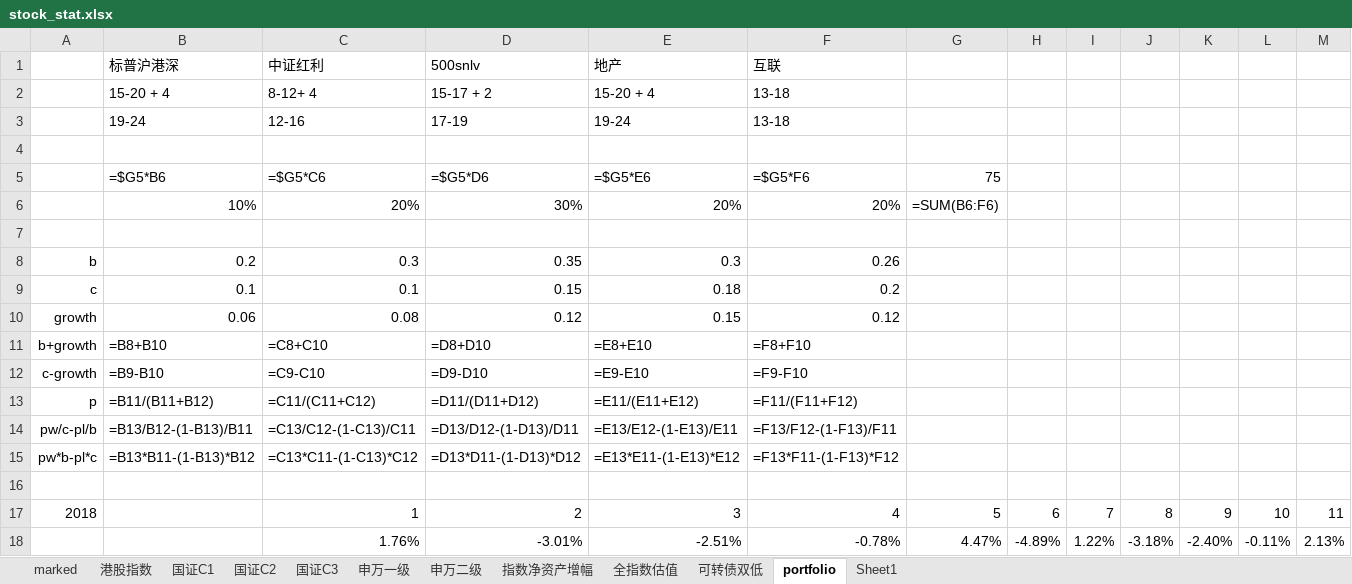
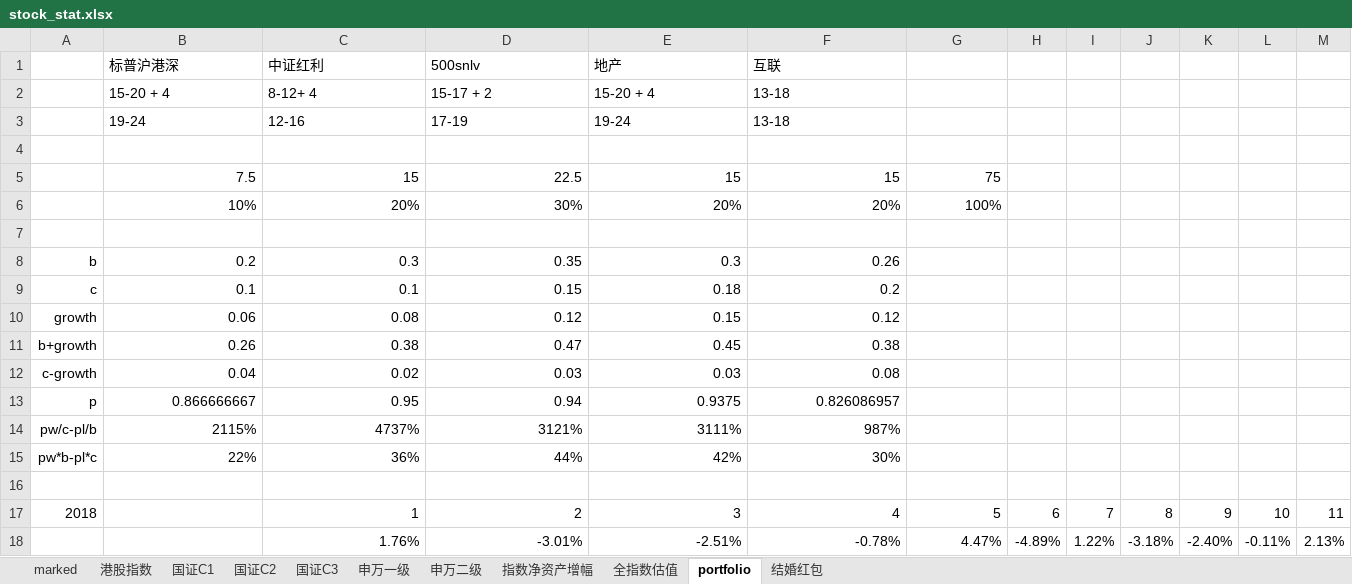
Before and after one commit to brettren/lixinren, an Excel workbook: stock_stat.xlsx, sheet portfolio, drawn as a sheet; only a part is shown; values as stored, in another font and other column widths than the file's, no borders; formulas without a stored value are shown as written; removed rows and columns are numbered as before the commit, all else as after; rows hold the shown columns only; the diff covers the shown part only; the diff names each change by its address in the sheet, - before the commit and + after, or states it on an @@ line.

```diff
--- a/stock_stat.xlsx (sheet portfolio)
+++ b/stock_stat.xlsx (sheet portfolio)
-sheet tab: Sheet1
+sheet tab: 结婚红包
-sheet tab: 可转债双低
-row 5:  | =$G5*B6 | =$G5*C6 | =$G5*D6 | =$G5*E6 | =$G5*F6 | 75
+row 5:  | 7.5 | 15 | 22.5 | 15 | 15 | 75
-G6: =SUM(B6:F6)
+G6: 100%
-row 11: b+growth | =B8+B10 | =C8+C10 | =D8+D10 | =E8+E10 | =F8+F10
-row 12: c-growth | =B9-B10 | =C9-C10 | =D9-D10 | =E9-E10 | =F9-F10
-row 13: p | =B11/(B11+B12) | =C11/(C11+C12) | =D11/(D11+D12) | =E11/(E11+E12) | =F11/(F11+F12)
-row 14: pw/c-pl/b | =B13/B12-(1-B13)/B11 | =C13/C12-(1-C13)/C11 | =D13/D12-(1-D13)/D11 | =E13/E12-(1-E13)/E11 | =F13/F12-(1-F13)/F11
-row 15: pw*b-pl*c | =B13*B11-(1-B13)*B12 | =C13*C11-(1-C13)*C12 | =D13*D11-(1-D13)*D12 | =E13*E11-(1-E13)*E12 | =F13*F11-(1-F13)*F12
+row 11: b+growth | 0.26 | 0.38 | 0.47 | 0.45 | 0.38
+row 12: c-growth | 0.04 | 0.02 | 0.03 | 0.03 | 0.08
+row 13: p | 0.866666667 | 0.95 | 0.94 | 0.9375 | 0.826086957
+row 14: pw/c-pl/b | 2115% | 4737% | 3121% | 3111% | 987%
+row 15: pw*b-pl*c | 22% | 36% | 44% | 42% | 30%
```
Also changed, not shown: 14 added rows, 14 removed rows and 3 edited cells elsewhere in this sheet, sheet marked, sheet 国证C3, sheet 指数净资产增幅, sheet 全指数估值, sheet 国证C2, sheet 港股指数, 4 more sheets, charts or pictures, 5 other files.
